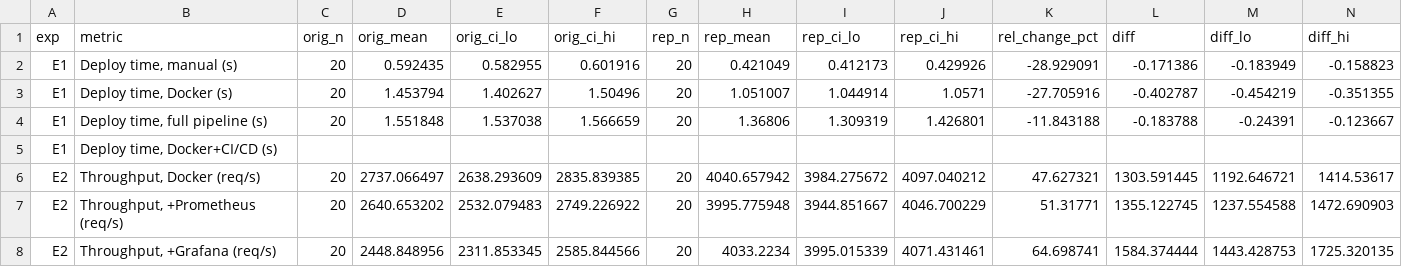
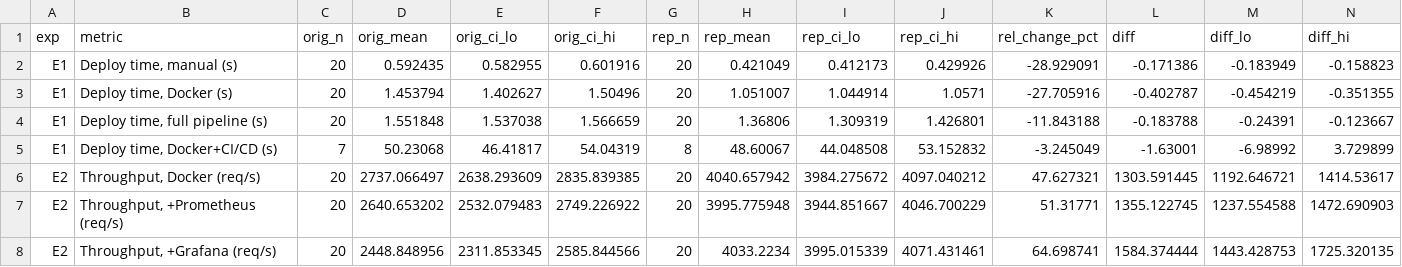
Before and after one commit to vinayaktyagi10/cicd-monitoring-study, a CSV file: experiments/replication/2026-10-06_1653/results/original_vs_replication.csv, drawn as a sheet; only a part is shown; the diff covers the shown part only; the diff names each change by its address in the sheet, - before the commit and + after, or states it on an @@ line.

```diff
--- a/experiments/replication/2026-10-06_1653/results/original_vs_replication.csv
+++ b/experiments/replication/2026-10-06_1653/results/original_vs_replication.csv
-C5 (orig_n): (empty)
+C5 (orig_n): 7
-D5 (orig_mean): (empty)
+D5 (orig_mean): 50.23068
-E5 (orig_ci_lo): (empty)
+E5 (orig_ci_lo): 46.41817
-F5 (orig_ci_hi): (empty)
+F5 (orig_ci_hi): 54.04319
-G5 (rep_n): (empty)
+G5 (rep_n): 8
-H5 (rep_mean): (empty)
+H5 (rep_mean): 48.60067
-I5 (rep_ci_lo): (empty)
+I5 (rep_ci_lo): 44.048508
-J5 (rep_ci_hi): (empty)
+J5 (rep_ci_hi): 53.152832
-K5 (rel_change_pct): (empty)
+K5 (rel_change_pct): -3.245049
-L5 (diff): (empty)
+L5 (diff): -1.63001
-M5 (diff_lo): (empty)
+M5 (diff_lo): -6.98992
-N5 (diff_hi): (empty)
+N5 (diff_hi): 3.729899
```
Also changed, not shown: 8 edited cells elsewhere in this file, experiments/replication/2026-10-06_1653/raw/exp1_deploy.csv, experiments/replication/2026-10-06_1653/results/replication_metrics_ci.csv, 9 other files.
